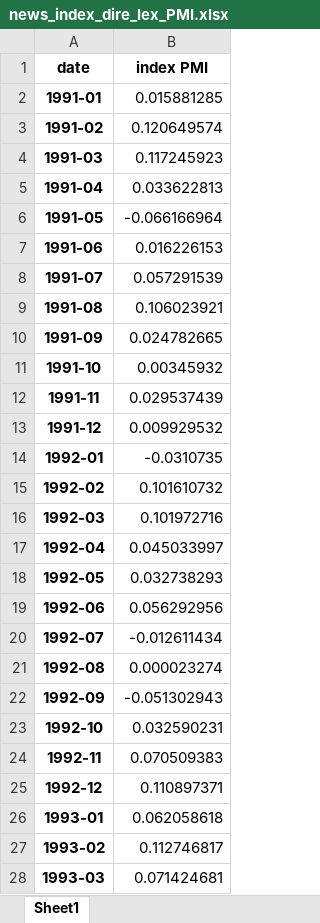
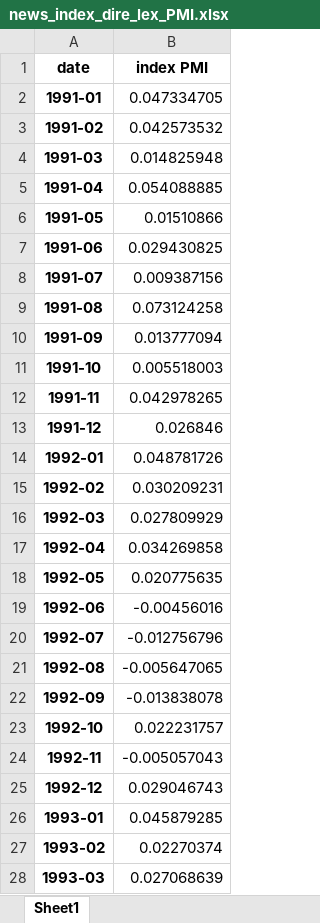
Before and after one commit to Jasper-Baer/The-Central-Banks-Role-in-Shaping-Household-Inflation-Expectations-Through-the-Media, an Excel workbook: Data/Regression/news_index_dire_lex_PMI.xlsx, sheet Sheet1, drawn as a sheet; only a part is shown; values as stored, in another font and other column widths than the file's, no borders; the diff covers the shown part only; the diff names each change by its address in the sheet, - before the commit and + after, or states it on an @@ line.

```diff
--- a/Data/Regression/news_index_dire_lex_PMI.xlsx (sheet Sheet1)
+++ b/Data/Regression/news_index_dire_lex_PMI.xlsx (sheet Sheet1)
-B2 (index PMI): 0.015881285
+B2 (index PMI): 0.047334705
-B3 (index PMI): 0.120649574
+B3 (index PMI): 0.042573532
-B4 (index PMI): 0.117245923
+B4 (index PMI): 0.014825948
-B5 (index PMI): 0.033622813
+B5 (index PMI): 0.054088885
-B6 (index PMI): -0.066166964
+B6 (index PMI): 0.01510866
-B7 (index PMI): 0.016226153
+B7 (index PMI): 0.029430825
-B8 (index PMI): 0.057291539
+B8 (index PMI): 0.009387156
-B9 (index PMI): 0.106023921
+B9 (index PMI): 0.073124258
-B10 (index PMI): 0.024782665
+B10 (index PMI): 0.013777094
-B11 (index PMI): 0.00345932
+B11 (index PMI): 0.005518003
-B12 (index PMI): 0.029537439
+B12 (index PMI): 0.042978265
-B13 (index PMI): 0.009929532
+B13 (index PMI): 0.026846
-B14 (index PMI): -0.0310735
+B14 (index PMI): 0.048781726
-B15 (index PMI): 0.101610732
+B15 (index PMI): 0.030209231
-B16 (index PMI): 0.101972716
+B16 (index PMI): 0.027809929
-B17 (index PMI): 0.045033997
+B17 (index PMI): 0.034269858
-B18 (index PMI): 0.032738293
+B18 (index PMI): 0.020775635
-B19 (index PMI): 0.056292956
+B19 (index PMI): -0.00456016
-B20 (index PMI): -0.012611434
+B20 (index PMI): -0.012756796
-B21 (index PMI): 0.000023274
+B21 (index PMI): -0.005647065
-B22 (index PMI): -0.051302943
+B22 (index PMI): -0.013838078
-B23 (index PMI): 0.032590231
+B23 (index PMI): 0.022231757
-B24 (index PMI): 0.070509383
+B24 (index PMI): -0.005057043
-B25 (index PMI): 0.110897371
+B25 (index PMI): 0.029046743
-B26 (index PMI): 0.062058618
+B26 (index PMI): 0.045879285
-B27 (index PMI): 0.112746817
+B27 (index PMI): 0.02270374
-B28 (index PMI): 0.071424681
+B28 (index PMI): 0.027068639
```
Also changed, not shown: 309 edited cells elsewhere in this sheet, Data/Regression/news_index_dire_senti_lex.xlsx, Data/Regression/news_index_senti_lex.xlsx, 11 other files.
